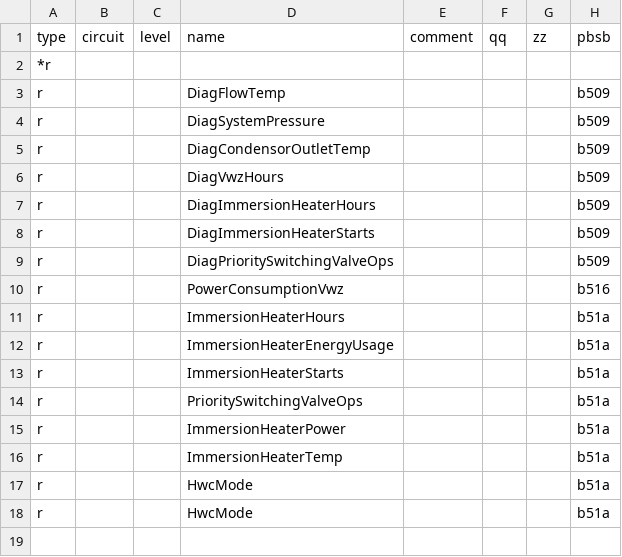
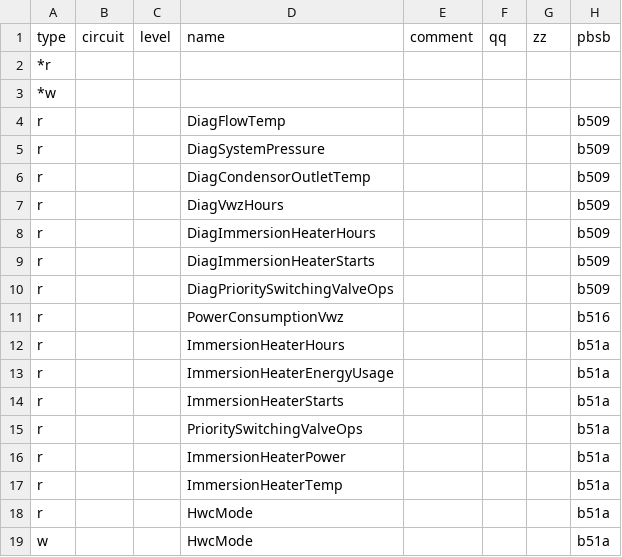
Before and after one commit to burmistrzak/ebusd-configuration, a CSV file: outcsv/@ebusd/ebus-typespec/vaillant/76.vwzio.hw5103.csv, drawn as a sheet; only a part is shown; addresses are those after the commit; rows hold the shown columns only; the diff names each change by its address in the sheet, - before the commit and + after, or states it on an @@ line.

```diff
--- a/outcsv/@ebusd/ebus-typespec/vaillant/76.vwzio.hw5103.csv
+++ b/outcsv/@ebusd/ebus-typespec/vaillant/76.vwzio.hw5103.csv
+row 3: *w
-A19 (type): r
+A19 (type): w
```
Also changed, not shown: outcsv/@ebusd/ebus-typespec/vaillant/15.basv3.csv.
